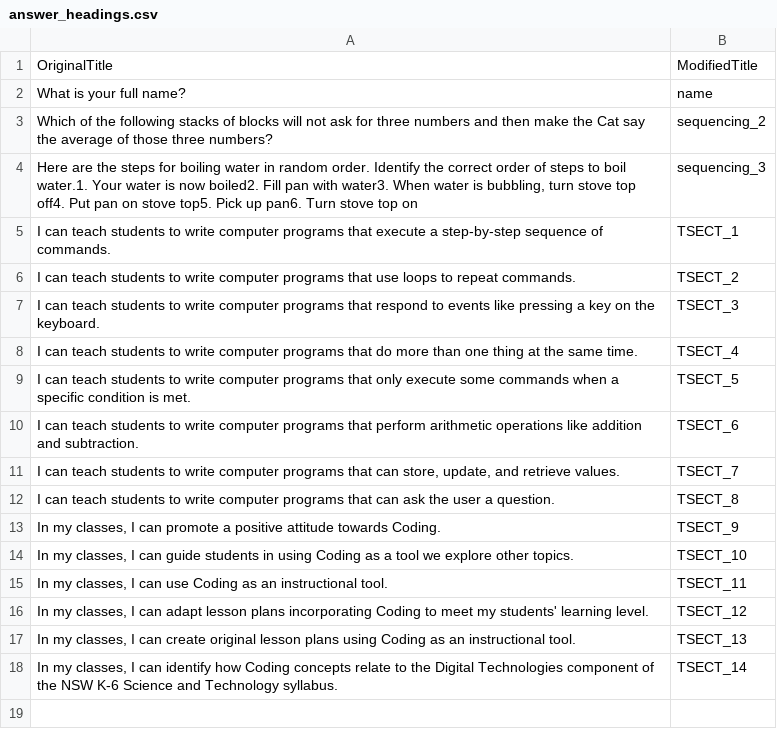
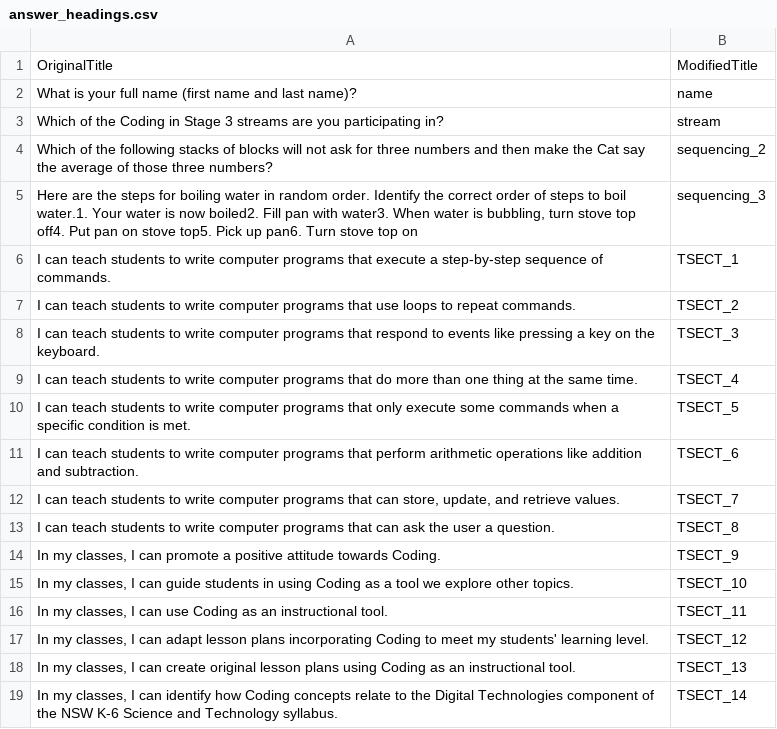
Before and after one commit to cs4s/coding_quiz_automarker, a CSV file: mapping_files/answer_headings.csv, drawn as a sheet.

Commit message:
Changes transform and export to include stream

```diff
--- a/mapping_files/answer_headings.csv
+++ b/mapping_files/answer_headings.csv
@@ -1,3 +1,4 @@
 OriginalTitle,ModifiedTitle
-What is your full name?,name
+What is your full name (first name and last name)?,name
+Which of the Coding in Stage 3 streams are you participating in?,stream
 Which of the following stacks of blocks will not ask for three numbers and then make the Cat say the average of those three numbers?,sequencing_2
```
Also changed, not shown: 5 other files.
